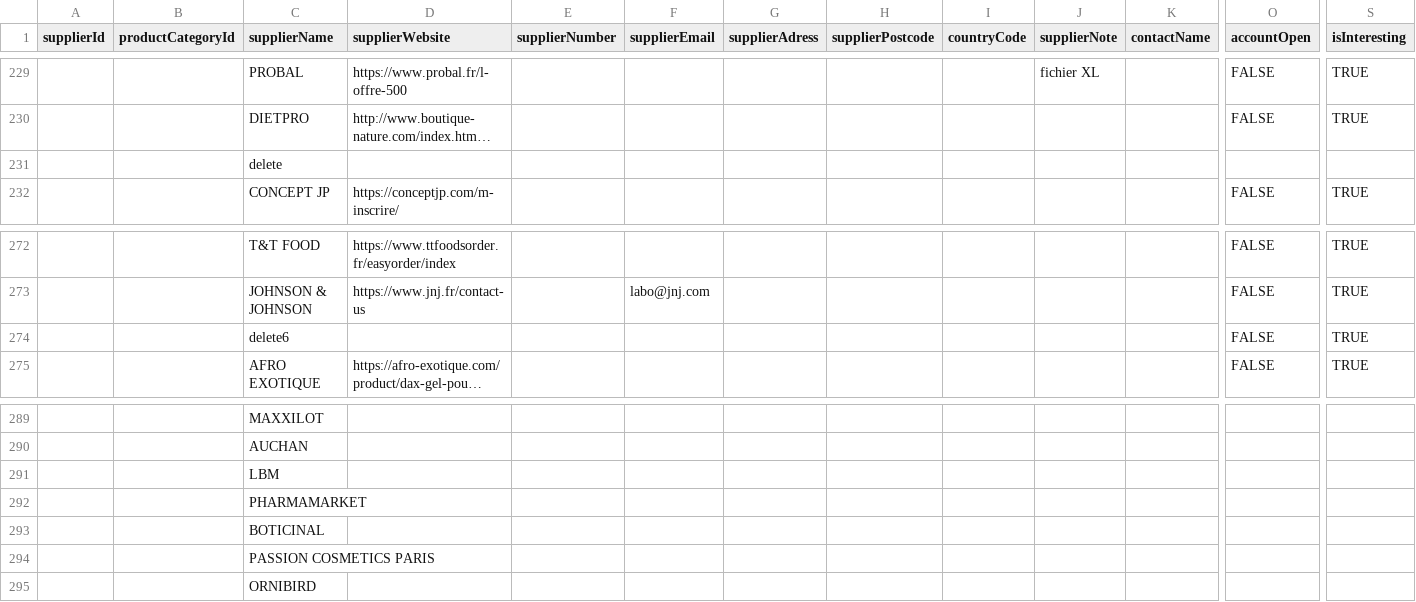
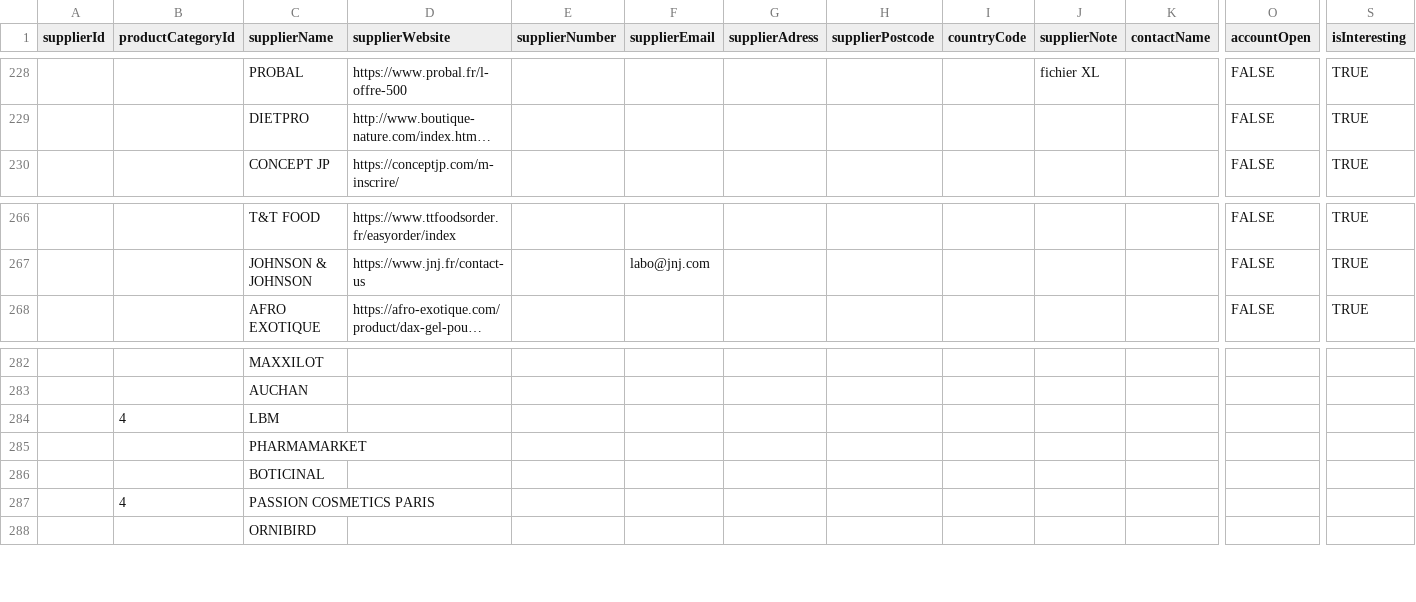
Before and after one commit to hugoganet/mgh_web_app, a CSV file: backend/database/migrations/suppliers.csv, drawn as a sheet; only a part is shown, gaps mark what is left out; long unchanged cells end in …; removed rows and columns are numbered as before the commit, all else as after; rows hold the shown columns only; the diff covers the shown part only; the diff names each change by its address in the sheet, - before the commit and + after, or states it on an @@ line.

```diff
--- a/backend/database/migrations/suppliers.csv
+++ b/backend/database/migrations/suppliers.csv
-row 231:  |  | delete
-row 274:  |  | delete6 |  |  |  |  |  |  |  |  | FALSE | TRUE
-B284 (productCategoryId): (empty)
+B284 (productCategoryId): 4
-B287 (productCategoryId): (empty)
+B287 (productCategoryId): 4
```
Also changed, not shown: 5 removed rows and 1 edited cell elsewhere in this file, 3 other files.
